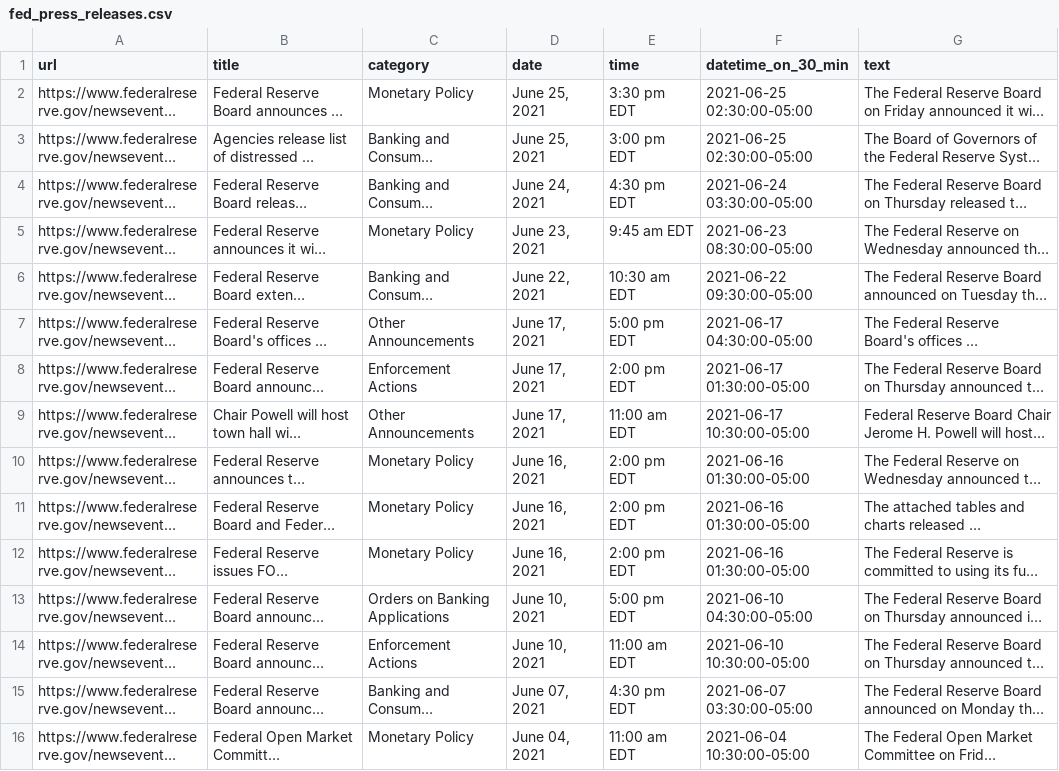
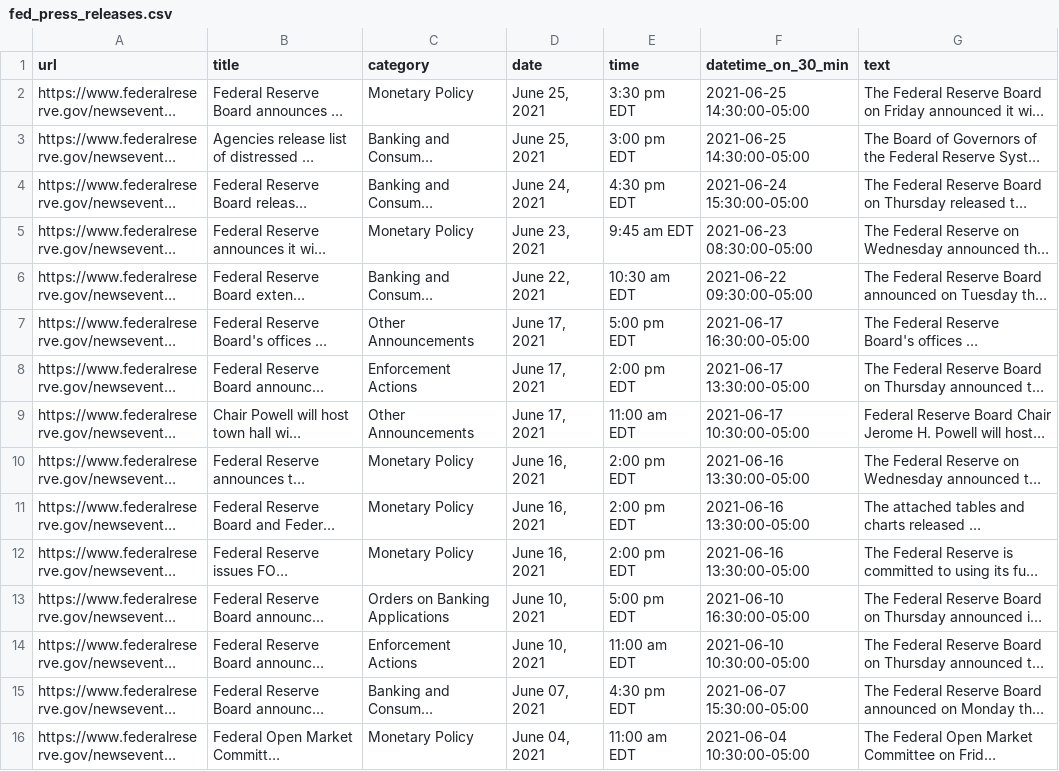
Before and after one commit to Crypto-Crustaceans/ETL, a CSV file: fed_press_releases.csv, drawn as a sheet; only a part is shown; long unchanged cells end in …; the diff covers the shown part only; the diff names each change by its address in the sheet, - before the commit and + after, or states it on an @@ line.

```diff
--- a/fed_press_releases.csv
+++ b/fed_press_releases.csv
-F2:F3 (datetime_on_30_min): 2021-06-25 02:30:00-05:00
+F2:F3 (datetime_on_30_min): 2021-06-25 14:30:00-05:00
-F4 (datetime_on_30_min): 2021-06-24 03:30:00-05:00
+F4 (datetime_on_30_min): 2021-06-24 15:30:00-05:00
-F7 (datetime_on_30_min): 2021-06-17 04:30:00-05:00
+F7 (datetime_on_30_min): 2021-06-17 16:30:00-05:00
-F8 (datetime_on_30_min): 2021-06-17 01:30:00-05:00
+F8 (datetime_on_30_min): 2021-06-17 13:30:00-05:00
-F10:F12 (datetime_on_30_min): 2021-06-16 01:30:00-05:00
+F10:F12 (datetime_on_30_min): 2021-06-16 13:30:00-05:00
-F13 (datetime_on_30_min): 2021-06-10 04:30:00-05:00
+F13 (datetime_on_30_min): 2021-06-10 16:30:00-05:00
-F15 (datetime_on_30_min): 2021-06-07 03:30:00-05:00
+F15 (datetime_on_30_min): 2021-06-07 15:30:00-05:00
```
Also changed, not shown: 98 edited cells elsewhere in this file, 1 other file.
